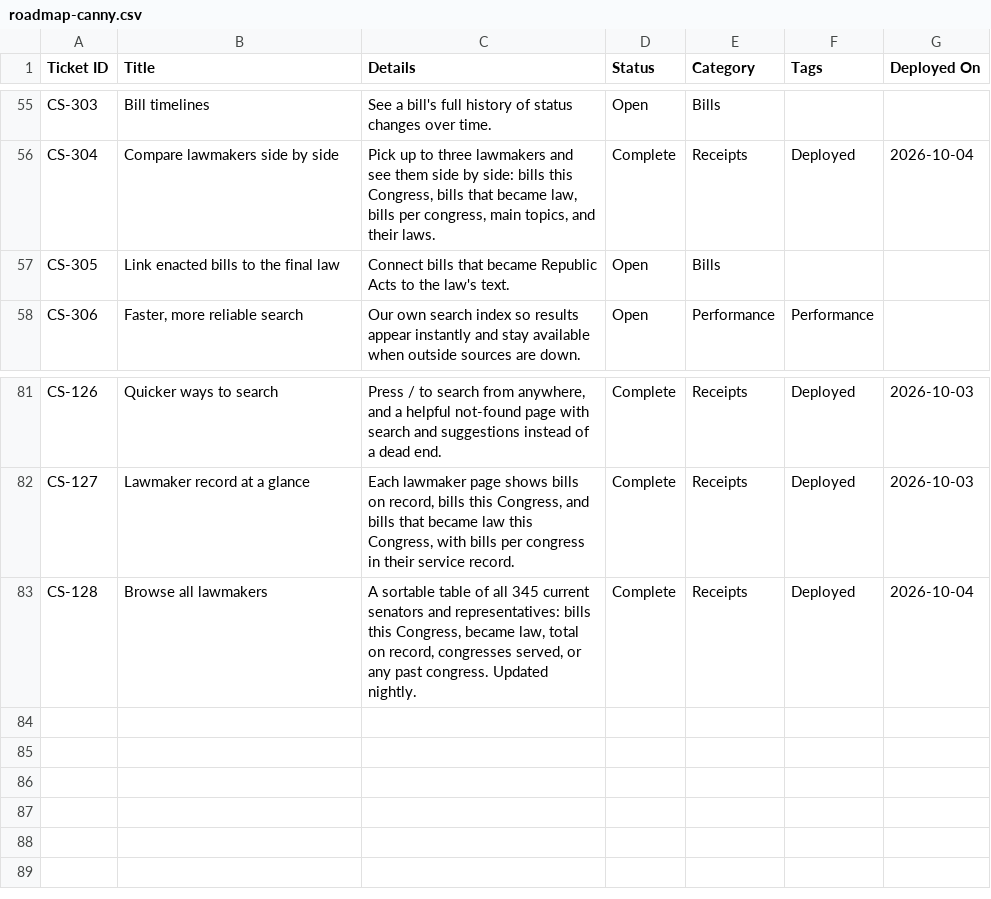
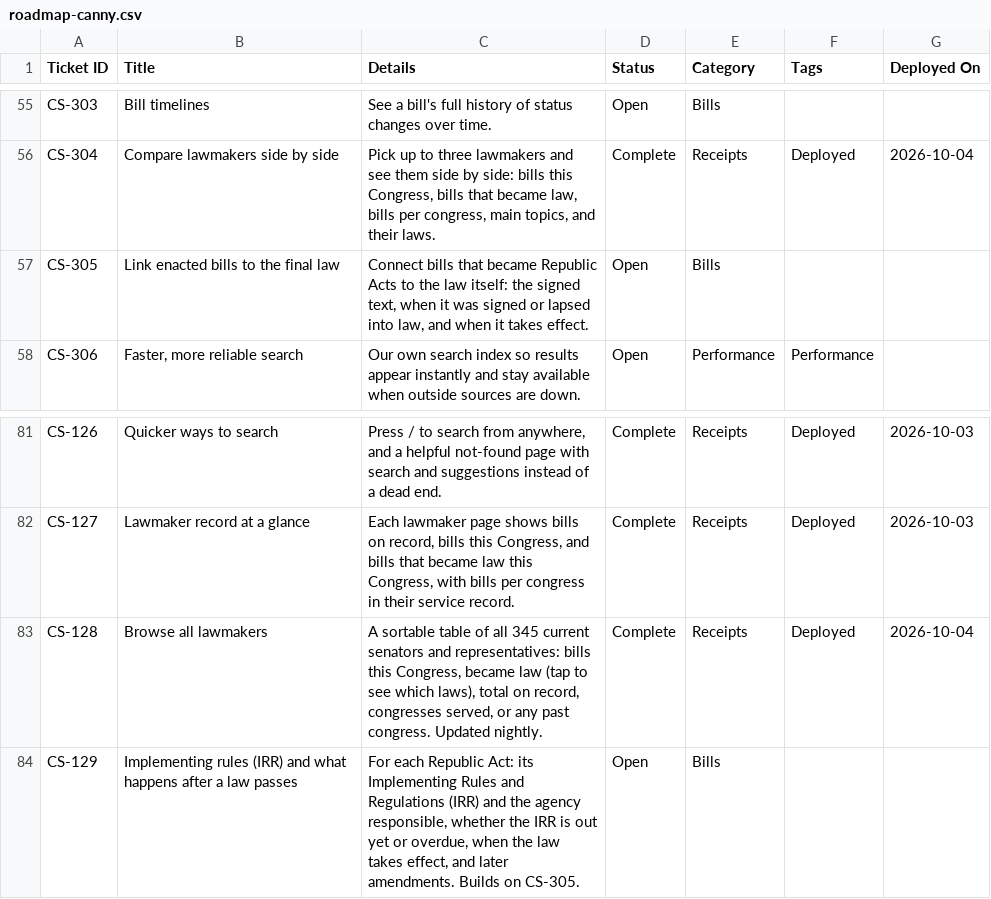
Before and after one commit to joalroselin/civicsync-ph, a CSV file: docs/roadmap-canny.csv, drawn as a sheet; only a part is shown, gaps mark what is left out.

```diff
--- a/docs/roadmap-canny.csv
+++ b/docs/roadmap-canny.csv
@@ -56,3 +56,3 @@ CS-303,Bill timelines,See a bill's full history of status changes over time.,Ope
 CS-304,Compare lawmakers side by side,"Pick up to three lawmakers and see them side by side: bills this Congress, bills that became law, bills per congress, main topics, and their laws.",Complete,Receipts,Deployed,2026-10-04
-CS-305,Link enacted bills to the final law,Connect bills that became Republic Acts to the law's text.,Open,Bills,,
+CS-305,Link enacted bills to the final law,"Connect bills that became Republic Acts to the law itself: the signed text, when it was signed or lapsed into law, and when it takes effect.",Open,Bills,,
 CS-306,"Faster, more reliable search",Our own search index so results appear instantly and stay available when outside sources are down.,Open,Performance,Performance,
@@ -82,2 +82,3 @@ CS-126,Quicker ways to search,"Press / to search from anywhere, and a helpful no
 CS-127,Lawmaker record at a glance,"Each lawmaker page shows bills on record, bills this Congress, and bills that became law this Congress, with bills per congress in their service record.",Complete,Receipts,Deployed,2026-10-03
-CS-128,Browse all lawmakers,"A sortable table of all 345 current senators and representatives: bills this Congress, became law, total on record, congresses served, or any past congress. Updated nightly.",Complete,Receipts,Deployed,2026-10-04
+CS-128,Browse all lawmakers,"A sortable table of all 345 current senators and representatives: bills this Congress, became law (tap to see which laws), total on record, congresses served, or any past congress. Updated nightly.",Complete,Receipts,Deployed,2026-10-04
+CS-129,Implementing rules (IRR) and what happens after a law passes,"For each Republic Act: its Implementing Rules and Regulations (IRR) and the agency responsible, whether the IRR is out yet or overdue, when the law takes effect, and later amendments. Builds on CS-305.",Open,Bills,,
```
